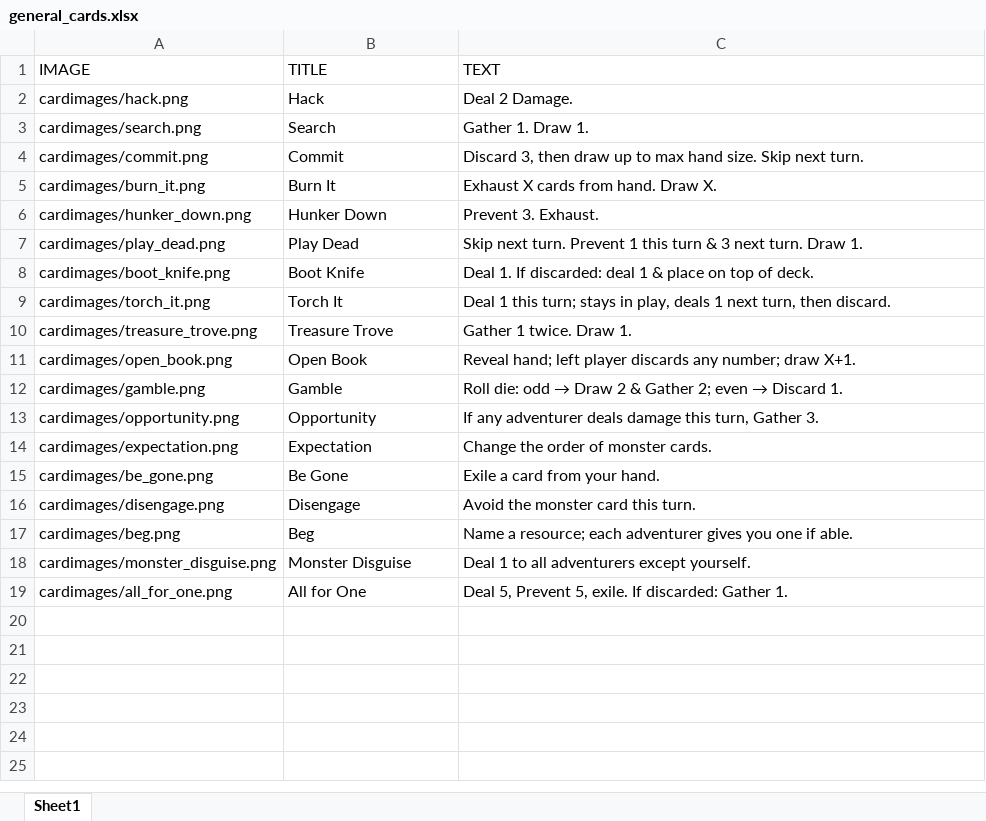
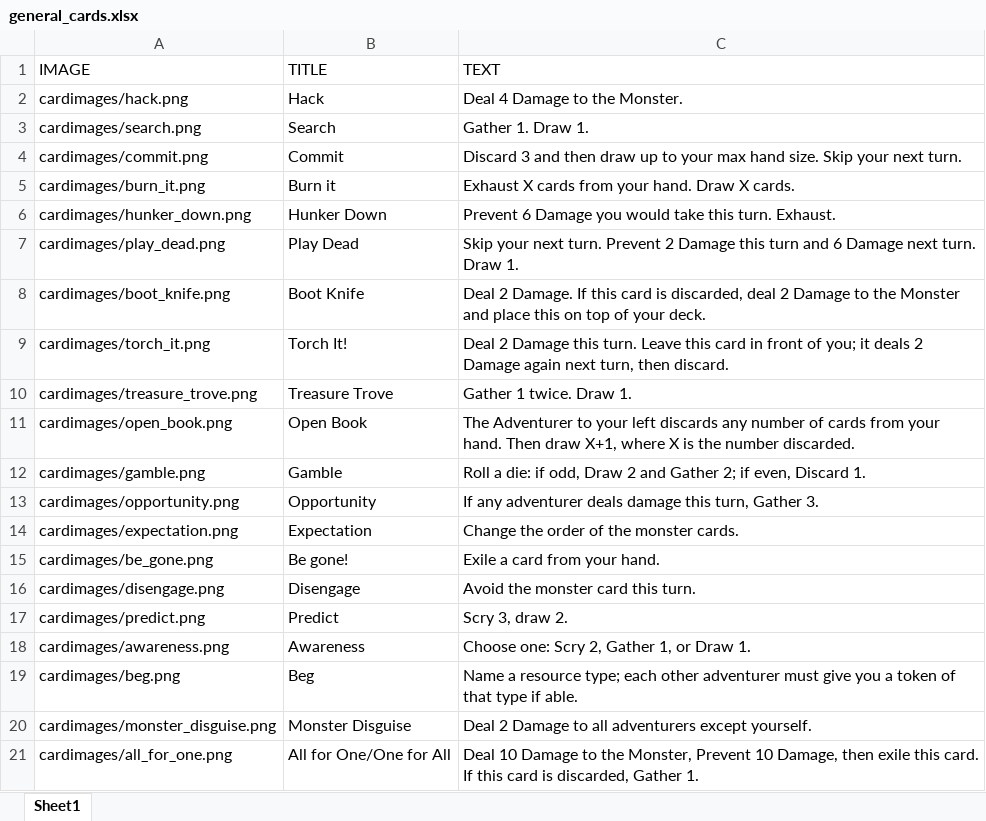
Before and after one commit to jeffercizer/dungeon_divers, an Excel workbook: general_cards.xlsx, sheet Sheet1, drawn as a sheet; values as stored, in another font and other column widths than the file's, no borders; addresses are those after the commit; the diff names each change by its address in the sheet, - before the commit and + after, or states it on an @@ line.

Commit message:
doubled all damage/prevent, buffed thunderbolt, fixed image names

```diff
--- a/general_cards.xlsx (sheet Sheet1)
+++ b/general_cards.xlsx (sheet Sheet1)
-C2 (TEXT): Deal 2 Damage.
+C2 (TEXT): Deal 4 Damage to the Monster.
-C4 (TEXT): Discard 3, then draw up to max hand size. Skip next turn.
+C4 (TEXT): Discard 3 and then draw up to your max hand size. Skip your next turn.
-B5 (TITLE): Burn It
+B5 (TITLE): Burn it
-C5 (TEXT): Exhaust X cards from hand. Draw X.
+C5 (TEXT): Exhaust X cards from your hand. Draw X cards.
-C6 (TEXT): Prevent 3. Exhaust.
+C6 (TEXT): Prevent 6 Damage you would take this turn. Exhaust.
-C7 (TEXT): Skip next turn. Prevent 1 this turn & 3 next turn.…
+C7 (TEXT): Skip your next turn. Prevent 2 Damage this turn and 6 Damage next turn.…
-C8 (TEXT): Deal 1. If discarded: deal 1 & place on top of deck.
+C8 (TEXT): Deal 2 Damage. If this card is discarded, deal 2 Damage to the Monster and place this on top of your deck.
-B9 (TITLE): Torch It
+B9 (TITLE): Torch It!
-C9 (TEXT): Deal 1 this turn; stays in play, deals 1 next turn,…
+C9 (TEXT): Deal 2 Damage this turn. Leave this card in front of you; it deals 2 Damage again next turn,…
-C11 (TEXT): Reveal hand; left player discards any number; draw X+1.
+C11 (TEXT): The Adventurer to your left discards any number of cards from your hand. Then draw X+1, where X is the number discarded.
@@ C12 (TEXT): Roll die: odd → Draw 2 & Gather 2; even → Discard 1. → Roll a die: if odd, Draw 2 and Gather 2; if even, Discard 1. @@
-C14 (TEXT): Change the order of monster cards.
+C14 (TEXT): Change the order of the monster cards.
-B15 (TITLE): Be Gone
+B15 (TITLE): Be gone!
+row 17: cardimages/predict.png | Predict | Scry 3, draw 2.
+row 18: cardimages/awareness.png | Awareness | Choose one: Scry 2, Gather 1, or Draw 1.
-C19 (TEXT): Name a resource; each adventurer gives you one if able.
+C19 (TEXT): Name a resource type; each other adventurer must give you a token of that type if able.
-C20 (TEXT): Deal 1 to all…
+C20 (TEXT): Deal 2 Damage to all…
-B21 (TITLE): All for One
+B21 (TITLE): All for One/One for All
-C21 (TEXT): Deal 5, Prevent 5, exile. If discarded: Gather 1.
+C21 (TEXT): Deal 10 Damage to the Monster, Prevent 10 Damage, then exile this card. If this card is discarded, Gather 1.
```
Also changed, not shown: acolyte_cards.xlsx, forest_monster_cards.xlsx, 14 other files.
